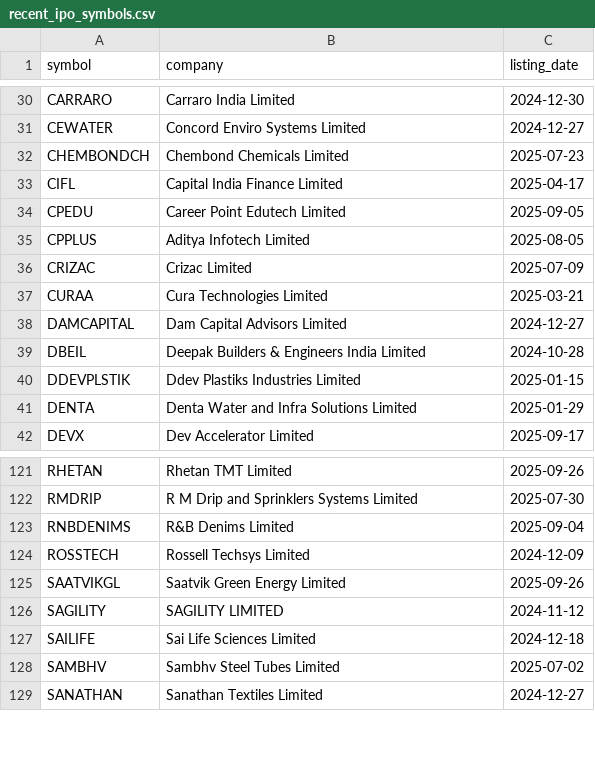
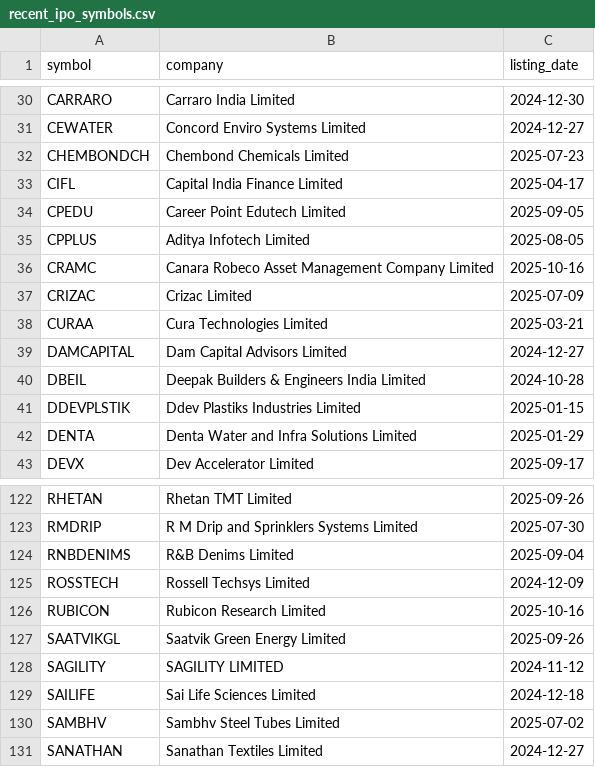
Before and after one commit to Deep-Adhia/IPO-Base-Scanner, a CSV file: recent_ipo_symbols.csv, drawn as a sheet; only a part is shown, gaps mark what is left out.

```diff
--- a/recent_ipo_symbols.csv
+++ b/recent_ipo_symbols.csv
@@ -35,2 +35,3 @@ CPEDU,Career Point Edutech Limited,2025-09-05
 CPPLUS,Aditya Infotech Limited,2025-08-05
+CRAMC,Canara Robeco Asset Management Company Limited,2025-10-16
 CRIZAC,Crizac Limited,2025-07-09
@@ -124,2 +125,3 @@ RNBDENIMS,R&B Denims Limited,2025-09-04
 ROSSTECH,Rossell Techsys Limited,2024-12-09
+RUBICON,Rubicon Research Limited,2025-10-16
 SAATVIKGL,Saatvik Green Energy Limited,2025-09-26
```
Also changed, not shown: ipo_positions.csv.
